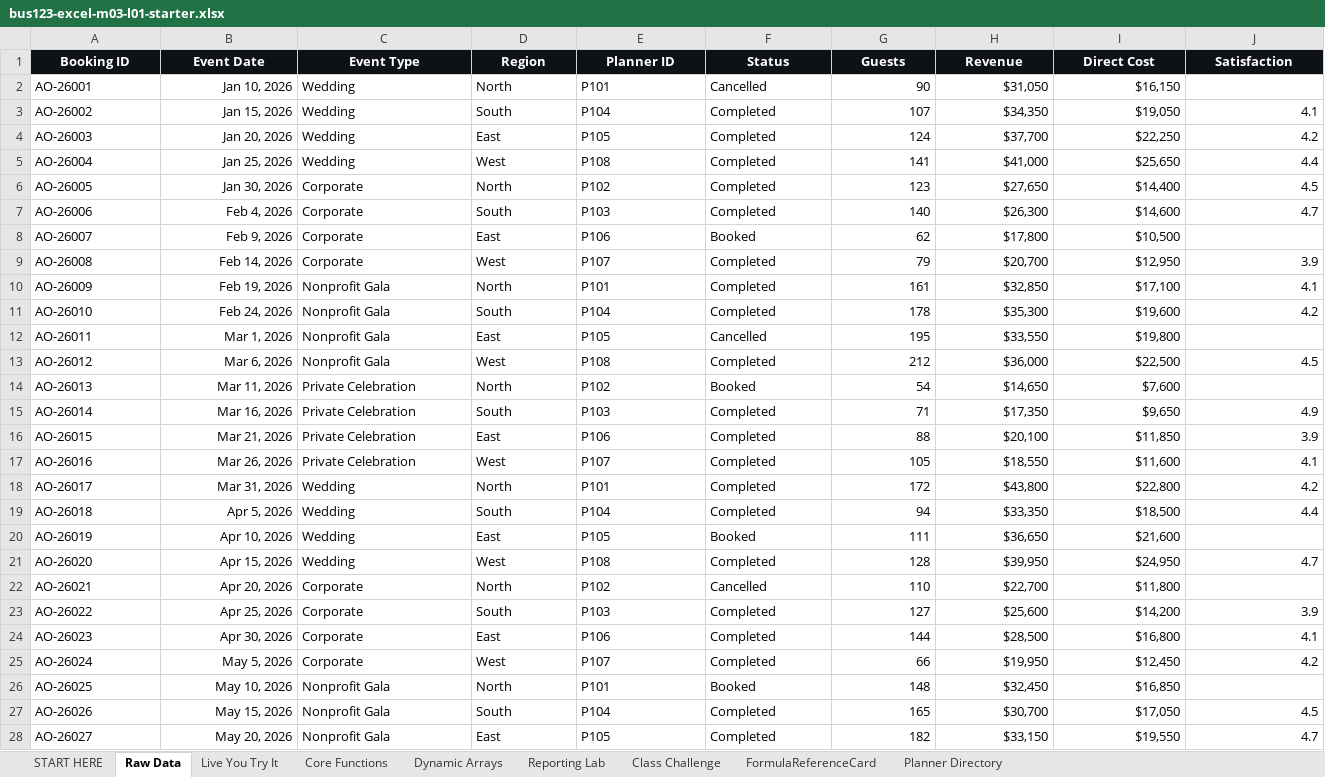
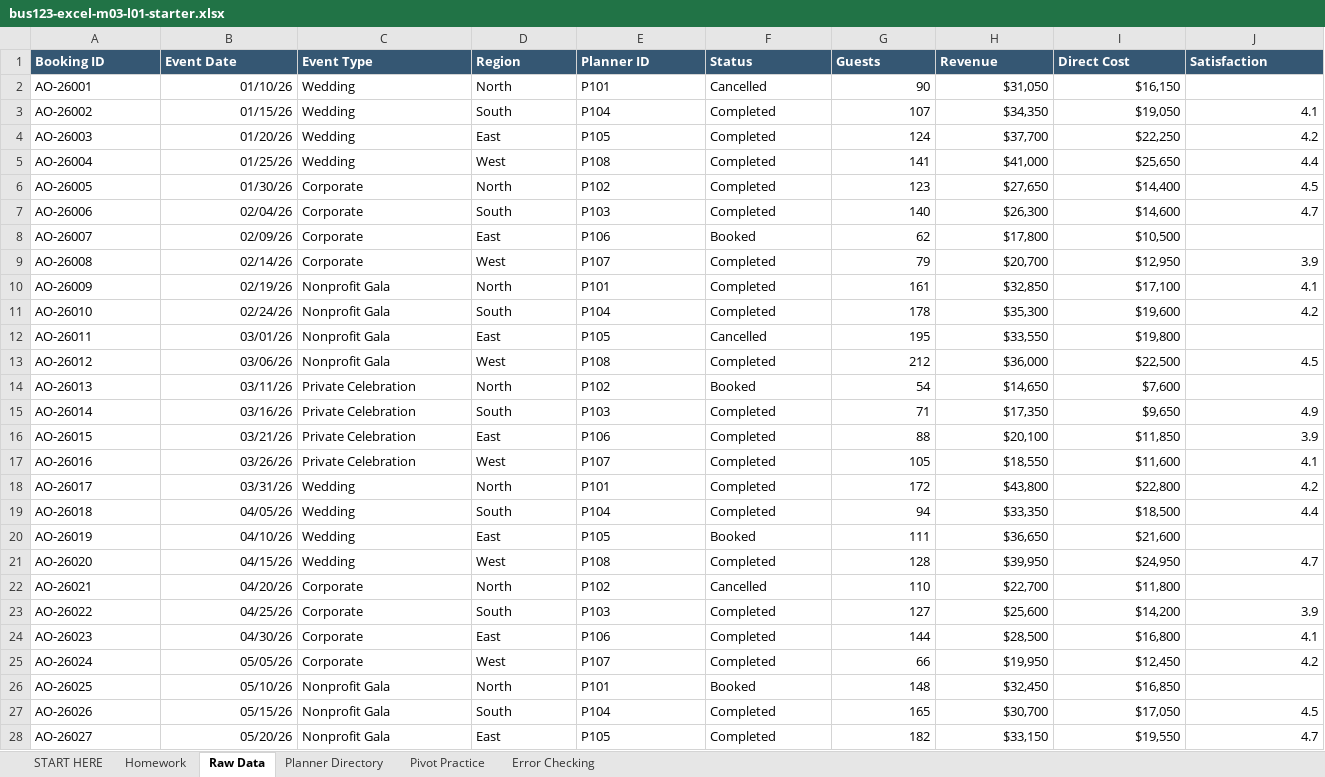
Before and after one commit to bevitts-design/BUS123-Solving-Business-Problems-with-Technology, an Excel workbook: EXCEL/M03/bus123-excel-m03-l01-starter.xlsx, sheet Raw Data, drawn as a sheet; only a part is shown; values as stored, in another font and other column widths than the file's, no borders; table styles not drawn; the diff covers the shown part only; the diff names each change by its address in the sheet, - before the commit and + after, or states it on an @@ line.

```diff
--- a/EXCEL/M03/bus123-excel-m03-l01-starter.xlsx (sheet Raw Data)
+++ b/EXCEL/M03/bus123-excel-m03-l01-starter.xlsx (sheet Raw Data)
-sheet tab: Dynamic Arrays
+sheet tab: Pivot Practice
-sheet tab: Reporting Lab
+sheet tab: Error Checking
-sheet tab: Live You Try It
-sheet tab: Core Functions
-sheet tab: Class Challenge
-sheet tab: FormulaReferenceCard
+sheet tab: Homework
@@ sheet tab order changed: START HERE | Homework | Raw Data | Planner Directory | Pivot Practice | Error Checking @@
@@ A1:J1 fill: #0E1116 → #355773, alignment: center → left @@
-B2 (Event Date): Jan 10, 2026
+B2 (Event Date): 01/10/26
-B3 (Event Date): Jan 15, 2026
+B3 (Event Date): 01/15/26
-B4 (Event Date): Jan 20, 2026
+B4 (Event Date): 01/20/26
-B5 (Event Date): Jan 25, 2026
+B5 (Event Date): 01/25/26
-B6 (Event Date): Jan 30, 2026
+B6 (Event Date): 01/30/26
-B7 (Event Date): Feb 4, 2026
+B7 (Event Date): 02/04/26
-B8 (Event Date): Feb 9, 2026
+B8 (Event Date): 02/09/26
-B9 (Event Date): Feb 14, 2026
+B9 (Event Date): 02/14/26
-B10 (Event Date): Feb 19, 2026
+B10 (Event Date): 02/19/26
-B11 (Event Date): Feb 24, 2026
+B11 (Event Date): 02/24/26
-B12 (Event Date): Mar 1, 2026
+B12 (Event Date): 03/01/26
-B13 (Event Date): Mar 6, 2026
+B13 (Event Date): 03/06/26
-B14 (Event Date): Mar 11, 2026
+B14 (Event Date): 03/11/26
-B15 (Event Date): Mar 16, 2026
+B15 (Event Date): 03/16/26
-B16 (Event Date): Mar 21, 2026
+B16 (Event Date): 03/21/26
-B17 (Event Date): Mar 26, 2026
+B17 (Event Date): 03/26/26
-B18 (Event Date): Mar 31, 2026
+B18 (Event Date): 03/31/26
-B19 (Event Date): Apr 5, 2026
+B19 (Event Date): 04/05/26
-B20 (Event Date): Apr 10, 2026
+B20 (Event Date): 04/10/26
-B21 (Event Date): Apr 15, 2026
+B21 (Event Date): 04/15/26
-B22 (Event Date): Apr 20, 2026
+B22 (Event Date): 04/20/26
-B23 (Event Date): Apr 25, 2026
+B23 (Event Date): 04/25/26
-B24 (Event Date): Apr 30, 2026
+B24 (Event Date): 04/30/26
-B25 (Event Date): May 5, 2026
+B25 (Event Date): 05/05/26
-B26 (Event Date): May 10, 2026
+B26 (Event Date): 05/10/26
-B27 (Event Date): May 15, 2026
+B27 (Event Date): 05/15/26
-B28 (Event Date): May 20, 2026
+B28 (Event Date): 05/20/26
```
Also changed, not shown: 45 edited cells elsewhere in this sheet, sheet Pivot Practice, sheet Error Checking, sheet START HERE, sheet Planner Directory, 2 other files.
